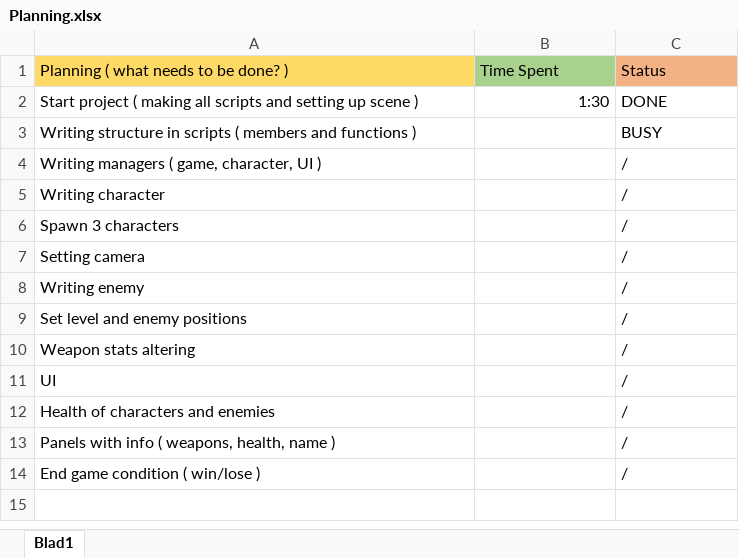
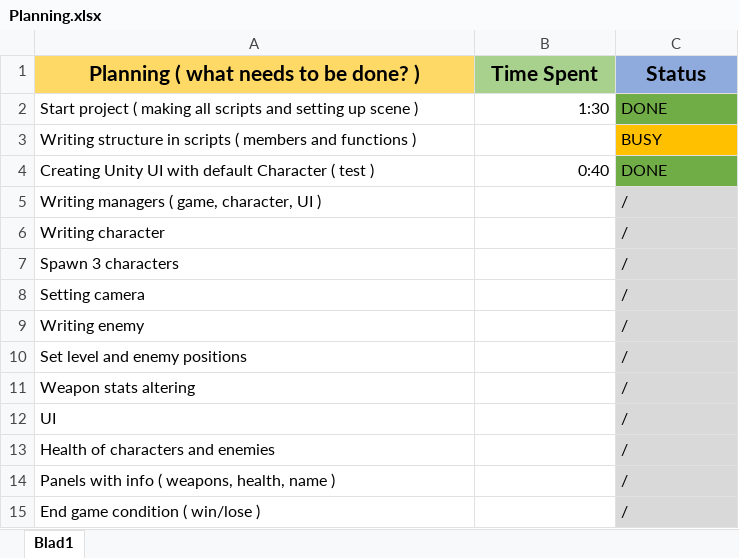
Before and after one commit to jeroencoessens/SecretOfMana, an Excel workbook: Planning.xlsx, sheet Blad1, drawn as a sheet; values as stored, in another font and other column widths than the file's, no borders; addresses are those after the commit; the diff names each change by its address in the sheet, - before the commit and + after, or states it on an @@ line.

Commit message:
Working UI ( changing panels )
Created a default character in the Character Manager, Updates correctly
when pressing 'C' and opens the panel + edited planning

```diff
--- a/Planning.xlsx (sheet Blad1)
+++ b/Planning.xlsx (sheet Blad1)
@@ A1:C1 bold: off → on, text size: larger, alignment: left → center @@
-C1 fill: #F4B183
+C1 fill: #8FAADC
-C2 fill: none
+C2 fill: #70AD47
-C3 fill: none
+C3 fill: #FFC000
+row 4: Creating Unity UI with default Character ( test ) | 0:40 | DONE
-C5:C15 fill: none
+C5:C15 fill: #D9D9D9
```
Also changed, not shown: 46 other files.
